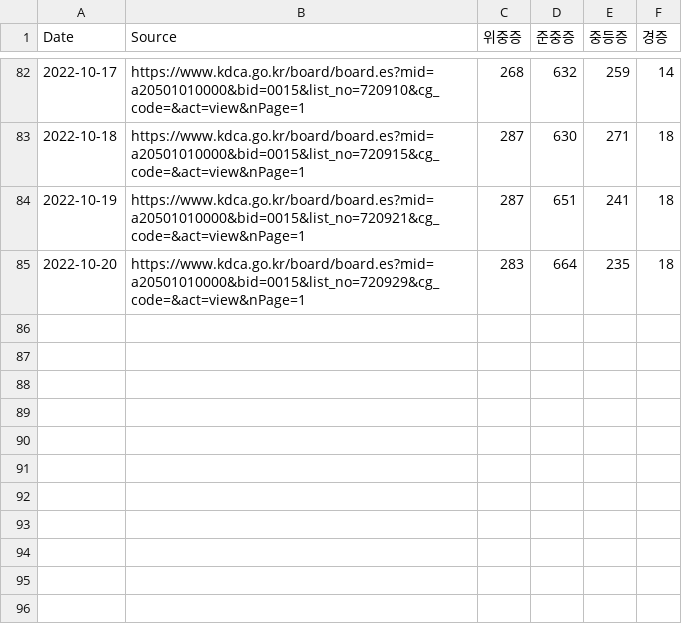
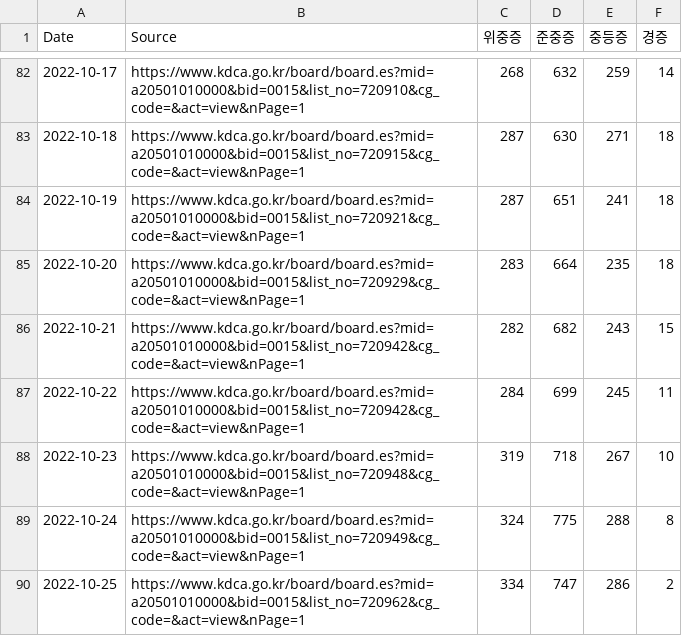
Before and after one commit to WWolf/korea-covid19-hosp-data, a CSV file: beds.csv, drawn as a sheet; only a part is shown, gaps mark what is left out; the diff names each change by its address in the sheet, - before the commit and + after, or states it on an @@ line.

Commit message:
Update beds.csv

```diff
--- a/beds.csv
+++ b/beds.csv
+row 86: 2022-10-21 | https://www.kdca.go.kr/board/board.es?mid=a20501010000&bid=0015&list_no=720942&cg_code=&act=view&nPage=1 | 282 | 682 | 243 | 15
+row 87: 2022-10-22 | https://www.kdca.go.kr/board/board.es?mid=a20501010000&bid=0015&list_no=720942&cg_code=&act=view&nPage=1 | 284 | 699 | 245 | 11
+row 88: 2022-10-23 | https://www.kdca.go.kr/board/board.es?mid=a20501010000&bid=0015&list_no=720948&cg_code=&act=view&nPage=1 | 319 | 718 | 267 | 10
+row 89: 2022-10-24 | https://www.kdca.go.kr/board/board.es?mid=a20501010000&bid=0015&list_no=720949&cg_code=&act=view&nPage=1 | 324 | 775 | 288 | 8
+row 90: 2022-10-25 | https://www.kdca.go.kr/board/board.es?mid=a20501010000&bid=0015&list_no=720962&cg_code=&act=view&nPage=1 | 334 | 747 | 286 | 2
```
